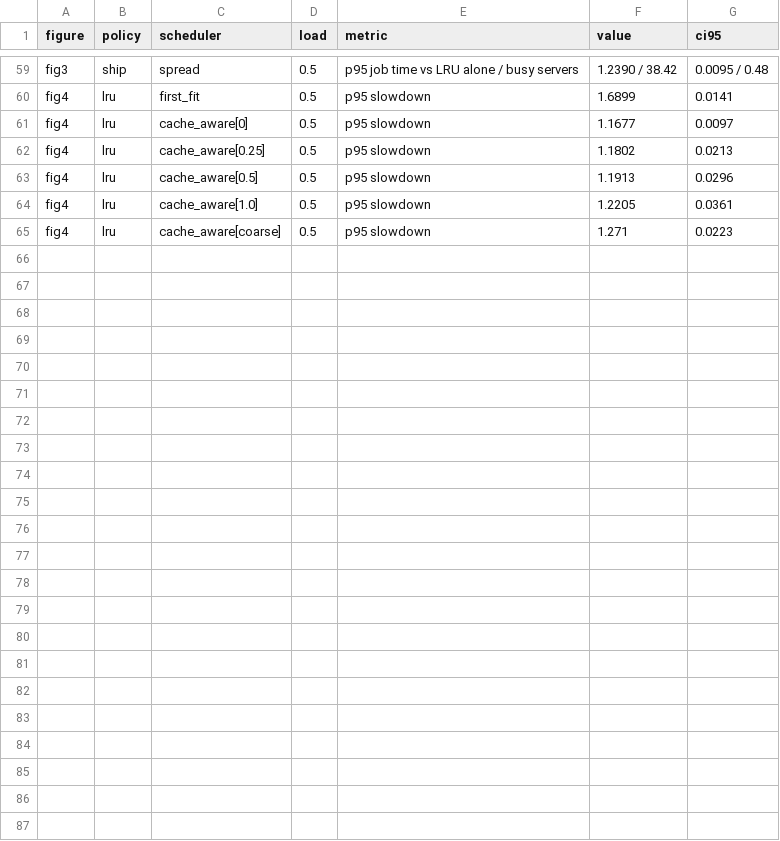
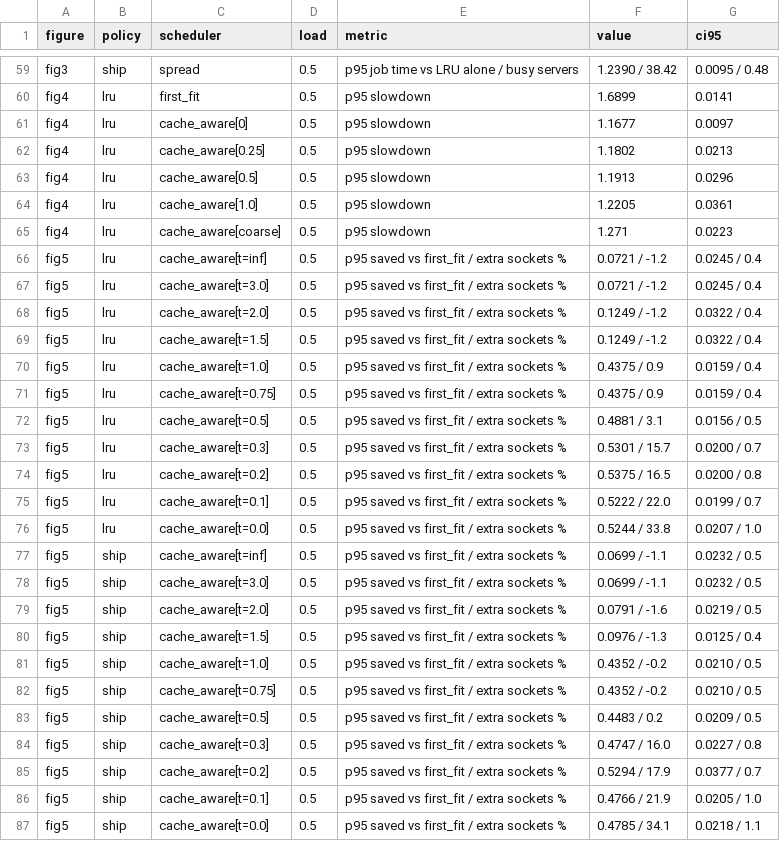
Before and after one commit to lesliedotse/LLC_Aware_Placement, a CSV file: results/figures/key_numbers.csv, drawn as a sheet; only a part is shown, gaps mark what is left out; the diff names each change by its address in the sheet, - before the commit and + after, or states it on an @@ line.

Commit message:
Add sensitivity and threshold tradeoff experiments; prepare second trace window
* run_sensitivity.py: threshold, job mix and cluster size sweeps
* run_tradeoff.py: fine threshold sweep; refusing the 4 lbm pairs keeps most
  of the benefit with under 1% extra servers
* fig5_threshold_tradeoff.png
* workloads_window2.json + run_window2.sh for the second trace window rerun

```diff
--- a/results/figures/key_numbers.csv
+++ b/results/figures/key_numbers.csv
+row 66: fig5 | lru | cache_aware[t=inf] | 0.5 | p95 saved vs first_fit / extra sockets % | 0.0721 / -1.2 | 0.0245 / 0.4
+row 67: fig5 | lru | cache_aware[t=3.0] | 0.5 | p95 saved vs first_fit / extra sockets % | 0.0721 / -1.2 | 0.0245 / 0.4
+row 68: fig5 | lru | cache_aware[t=2.0] | 0.5 | p95 saved vs first_fit / extra sockets % | 0.1249 / -1.2 | 0.0322 / 0.4
+row 69: fig5 | lru | cache_aware[t=1.5] | 0.5 | p95 saved vs first_fit / extra sockets % | 0.1249 / -1.2 | 0.0322 / 0.4
+row 70: fig5 | lru | cache_aware[t=1.0] | 0.5 | p95 saved vs first_fit / extra sockets % | 0.4375 / 0.9 | 0.0159 / 0.4
+row 71: fig5 | lru | cache_aware[t=0.75] | 0.5 | p95 saved vs first_fit / extra sockets % | 0.4375 / 0.9 | 0.0159 / 0.4
+row 72: fig5 | lru | cache_aware[t=0.5] | 0.5 | p95 saved vs first_fit / extra sockets % | 0.4881 / 3.1 | 0.0156 / 0.5
+row 73: fig5 | lru | cache_aware[t=0.3] | 0.5 | p95 saved vs first_fit / extra sockets % | 0.5301 / 15.7 | 0.0200 / 0.7
+row 74: fig5 | lru | cache_aware[t=0.2] | 0.5 | p95 saved vs first_fit / extra sockets % | 0.5375 / 16.5 | 0.0200 / 0.8
+row 75: fig5 | lru | cache_aware[t=0.1] | 0.5 | p95 saved vs first_fit / extra sockets % | 0.5222 / 22.0 | 0.0199 / 0.7
+row 76: fig5 | lru | cache_aware[t=0.0] | 0.5 | p95 saved vs first_fit / extra sockets % | 0.5244 / 33.8 | 0.0207 / 1.0
+row 77: fig5 | ship | cache_aware[t=inf] | 0.5 | p95 saved vs first_fit / extra sockets % | 0.0699 / -1.1 | 0.0232 / 0.5
+row 78: fig5 | ship | cache_aware[t=3.0] | 0.5 | p95 saved vs first_fit / extra sockets % | 0.0699 / -1.1 | 0.0232 / 0.5
+row 79: fig5 | ship | cache_aware[t=2.0] | 0.5 | p95 saved vs first_fit / extra sockets % | 0.0791 / -1.6 | 0.0219 / 0.5
+row 80: fig5 | ship | cache_aware[t=1.5] | 0.5 | p95 saved vs first_fit / extra sockets % | 0.0976 / -1.3 | 0.0125 / 0.4
+row 81: fig5 | ship | cache_aware[t=1.0] | 0.5 | p95 saved vs first_fit / extra sockets % | 0.4352 / -0.2 | 0.0210 / 0.5
+row 82: fig5 | ship | cache_aware[t=0.75] | 0.5 | p95 saved vs first_fit / extra sockets % | 0.4352 / -0.2 | 0.0210 / 0.5
+row 83: fig5 | ship | cache_aware[t=0.5] | 0.5 | p95 saved vs first_fit / extra sockets % | 0.4483 / 0.2 | 0.0209 / 0.5
+row 84: fig5 | ship | cache_aware[t=0.3] | 0.5 | p95 saved vs first_fit / extra sockets % | 0.4747 / 16.0 | 0.0227 / 0.8
+row 85: fig5 | ship | cache_aware[t=0.2] | 0.5 | p95 saved vs first_fit / extra sockets % | 0.5294 / 17.9 | 0.0377 / 0.7
+row 86: fig5 | ship | cache_aware[t=0.1] | 0.5 | p95 saved vs first_fit / extra sockets % | 0.4766 / 21.9 | 0.0205 / 1.0
+row 87: fig5 | ship | cache_aware[t=0.0] | 0.5 | p95 saved vs first_fit / extra sockets % | 0.4785 / 34.1 | 0.0218 / 1.1
```
Also changed, not shown: 16 other files.
